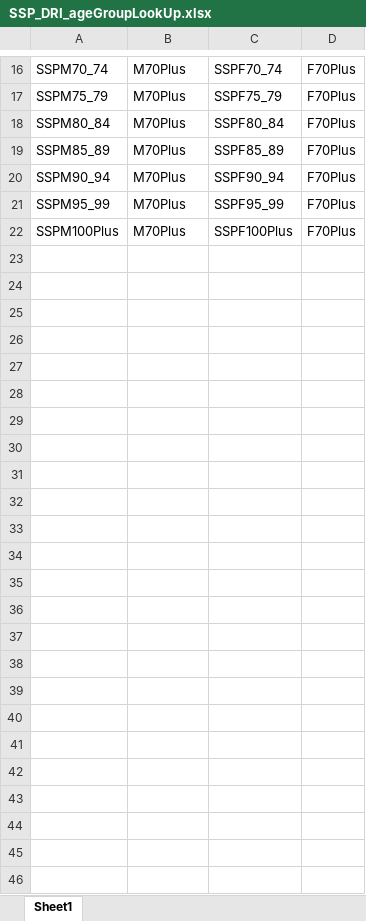
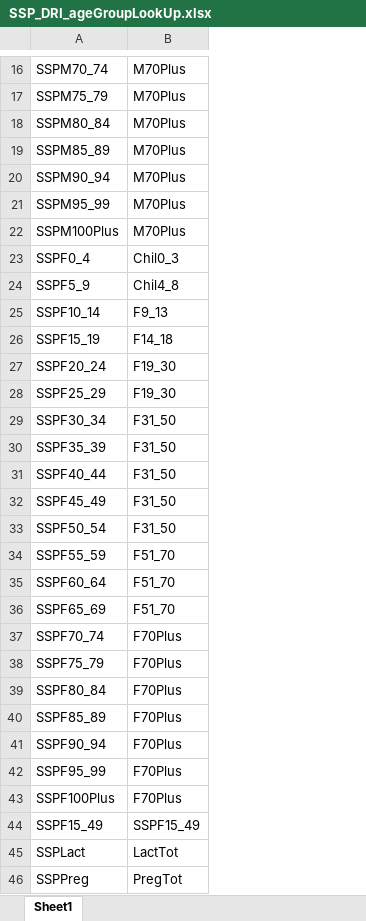
Before and after one commit to GeraldCNelson/nutmod, an Excel workbook: data-raw/NutrientData/SSP_DRI_ageGroupLookUp.xlsx, sheet Sheet1, drawn as a sheet; only a part is shown, gaps mark what is left out; values as stored, in another font and other column widths than the file's, no borders; removed rows and columns are numbered as before the commit, all else as after; the diff covers the shown part only; the diff names each change by its address in the sheet, - before the commit and + after, or states it on an @@ line.

Commit message:
Rewrote dataPrep.NutrientRequirements.R to be faster and more transparent. Minor updates to automate.R Add IMPACT regions update June 6 2016.xlsx. Updated the SSP_DRI_ageGroupLookup as part of the nutrequirements rewrite.

```diff
--- a/data-raw/NutrientData/SSP_DRI_ageGroupLookUp.xlsx (sheet Sheet1)
+++ b/data-raw/NutrientData/SSP_DRI_ageGroupLookUp.xlsx (sheet Sheet1)
-column C, rows 16-22: SSPF70_74 | SSPF75_79 | SSPF80_84 | SSPF85_89 | SSPF90_94 | SSPF95_99 | SSPF100Plus
-column D, rows 16-22: all F70Plus
+row 23: SSPF0_4 | Chil0_3
+row 24: SSPF5_9 | Chil4_8
+row 25: SSPF10_14 | F9_13
+row 26: SSPF15_19 | F14_18
+row 27: SSPF20_24 | F19_30
+row 28: SSPF25_29 | F19_30
+row 29: SSPF30_34 | F31_50
+row 30: SSPF35_39 | F31_50
+row 31: SSPF40_44 | F31_50
+row 32: SSPF45_49 | F31_50
+row 33: SSPF50_54 | F31_50
+row 34: SSPF55_59 | F51_70
+row 35: SSPF60_64 | F51_70
+row 36: SSPF65_69 | F51_70
+row 37: SSPF70_74 | F70Plus
+row 38: SSPF75_79 | F70Plus
+row 39: SSPF80_84 | F70Plus
+row 40: SSPF85_89 | F70Plus
+row 41: SSPF90_94 | F70Plus
+row 42: SSPF95_99 | F70Plus
+row 43: SSPF100Plus | F70Plus
+row 44: SSPF15_49 | SSPF15_49
+row 45: SSPLact | LactTot
+row 46: SSPPreg | PregTot
```
Also changed, not shown: 1 added row, 1 removed row and 1 edited cell elsewhere in this sheet, 3 other files.
